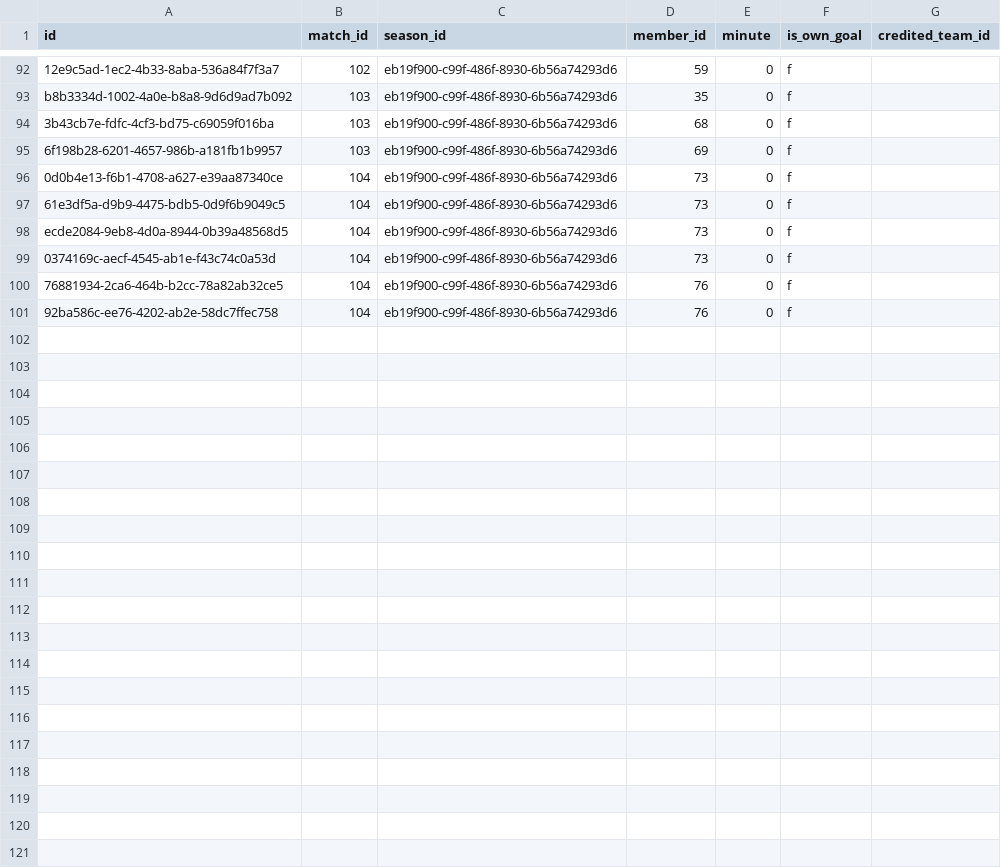
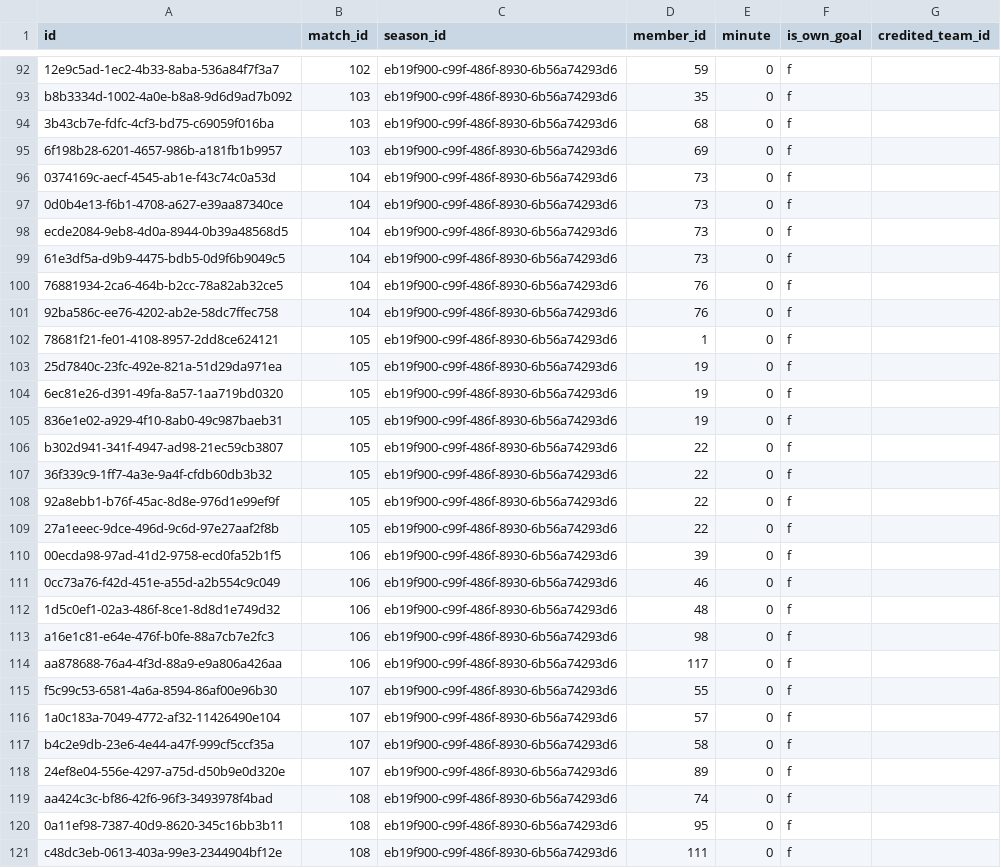
Before and after one commit to Amirlabai/ramadan-tournament, a CSV file: archive/postgres/goals.csv, drawn as a sheet; only a part is shown, gaps mark what is left out; the diff covers the shown part only.

```diff
--- a/archive/postgres/goals.csv
+++ b/archive/postgres/goals.csv
@@ -95,7 +95,27 @@ b8b3334d-1002-4a0e-b8a8-9d6d9ad7b092,103,eb19f900-c99f-486f-8930-6b56a74293d6,35
 6f198b28-6201-4657-986b-a181fb1b9957,103,eb19f900-c99f-486f-8930-6b56a74293d6,69,0,f,
+0374169c-aecf-4545-ab1e-f43c74c0a53d,104,eb19f900-c99f-486f-8930-6b56a74293d6,73,0,f,
 0d0b4e13-f6b1-4708-a627-e39aa87340ce,104,eb19f900-c99f-486f-8930-6b56a74293d6,73,0,f,
+ecde2084-9eb8-4d0a-8944-0b39a48568d5,104,eb19f900-c99f-486f-8930-6b56a74293d6,73,0,f,
 61e3df5a-d9b9-4475-bdb5-0d9f6b9049c5,104,eb19f900-c99f-486f-8930-6b56a74293d6,73,0,f,
-ecde2084-9eb8-4d0a-8944-0b39a48568d5,104,eb19f900-c99f-486f-8930-6b56a74293d6,73,0,f,
-0374169c-aecf-4545-ab1e-f43c74c0a53d,104,eb19f900-c99f-486f-8930-6b56a74293d6,73,0,f,
 76881934-2ca6-464b-b2cc-78a82ab32ce5,104,eb19f900-c99f-486f-8930-6b56a74293d6,76,0,f,
 92ba586c-ee76-4202-ab2e-58dc7ffec758,104,eb19f900-c99f-486f-8930-6b56a74293d6,76,0,f,
+78681f21-fe01-4108-8957-2dd8ce624121,105,eb19f900-c99f-486f-8930-6b56a74293d6,1,0,f,
+25d7840c-23fc-492e-821a-51d29da971ea,105,eb19f900-c99f-486f-8930-6b56a74293d6,19,0,f,
+6ec81e26-d391-49fa-8a57-1aa719bd0320,105,eb19f900-c99f-486f-8930-6b56a74293d6,19,0,f,
+836e1e02-a929-4f10-8ab0-49c987baeb31,105,eb19f900-c99f-486f-8930-6b56a74293d6,19,0,f,
+b302d941-341f-4947-ad98-21ec59cb3807,105,eb19f900-c99f-486f-8930-6b56a74293d6,22,0,f,
+36f339c9-1ff7-4a3e-9a4f-cfdb60db3b32,105,eb19f900-c99f-486f-8930-6b56a74293d6,22,0,f,
+92a8ebb1-b76f-45ac-8d8e-976d1e99ef9f,105,eb19f900-c99f-486f-8930-6b56a74293d6,22,0,f,
+27a1eeec-9dce-496d-9c6d-97e27aaf2f8b,105,eb19f900-c99f-486f-8930-6b56a74293d6,22,0,f,
+00ecda98-97ad-41d2-9758-ecd0fa52b1f5,106,eb19f900-c99f-486f-8930-6b56a74293d6,39,0,f,
+0cc73a76-f42d-451e-a55d-a2b554c9c049,106,eb19f900-c99f-486f-8930-6b56a74293d6,46,0,f,
+1d5c0ef1-02a3-486f-8ce1-8d8d1e749d32,106,eb19f900-c99f-486f-8930-6b56a74293d6,48,0,f,
+a16e1c81-e64e-476f-b0fe-88a7cb7e2fc3,106,eb19f900-c99f-486f-8930-6b56a74293d6,98,0,f,
+aa878688-76a4-4f3d-88a9-e9a806a426aa,106,eb19f900-c99f-486f-8930-6b56a74293d6,117,0,f,
+f5c99c53-6581-4a6a-8594-86af00e96b30,107,eb19f900-c99f-486f-8930-6b56a74293d6,55,0,f,
+1a0c183a-7049-4772-af32-11426490e104,107,eb19f900-c99f-486f-8930-6b56a74293d6,57,0,f,
+b4c2e9db-23e6-4e44-a47f-999cf5ccf35a,107,eb19f900-c99f-486f-8930-6b56a74293d6,58,0,f,
+24ef8e04-556e-4297-a75d-d50b9e0d320e,107,eb19f900-c99f-486f-8930-6b56a74293d6,89,0,f,
+aa424c3c-bf86-42f6-96f3-3493978f4bad,108,eb19f900-c99f-486f-8930-6b56a74293d6,74,0,f,
+0a11ef98-7387-40d9-8620-345c16bb3b11,108,eb19f900-c99f-486f-8930-6b56a74293d6,95,0,f,
+c48dc3eb-0613-403a-99e3-2344904bf12e,108,eb19f900-c99f-486f-8930-6b56a74293d6,111,0,f,
```
Also changed, not shown: 9 moved rows elsewhere in this file, archive/postgres/matches.csv, archive/postgres/players.csv, 4 other files.
